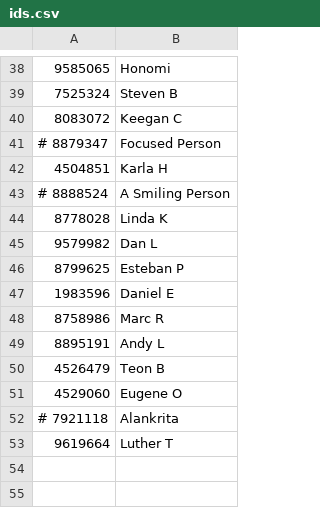
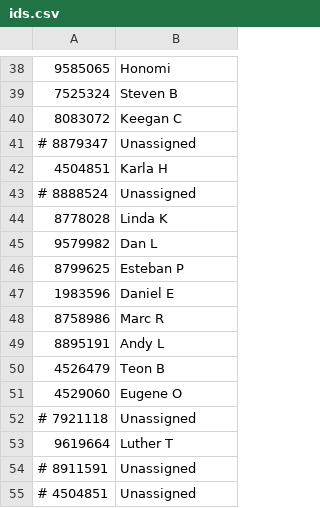
Before and after one commit to dvorit-manylabs/manydoors, a CSV file: ids.csv, drawn as a sheet; only a part is shown, gaps mark what is left out; the diff covers the shown part only.

```diff
--- a/ids.csv
+++ b/ids.csv
@@ -40,5 +40,5 @@
 8083072, Keegan C
-# 8879347, Focused Person
+# 8879347, Unassigned
 4504851, Karla H
-# 8888524, A Smiling Person
+# 8888524, Unassigned
 8778028, Linda K
@@ -51,3 +51,5 @@
 4529060, Eugene O
-# 7921118, Alankrita
+# 7921118, Unassigned
 9619664, Luther T
+# 8911591, Unassigned
+# 4504851, Unassigned
```
Also changed, not shown: 14 edited cells elsewhere in this file.
